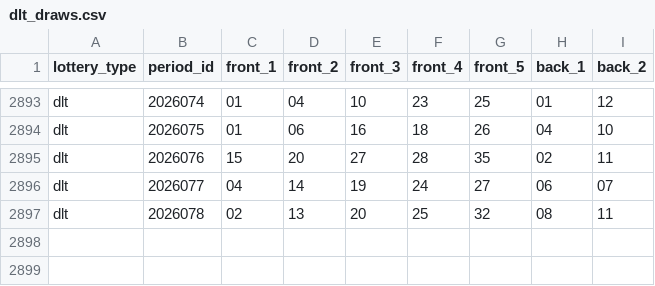
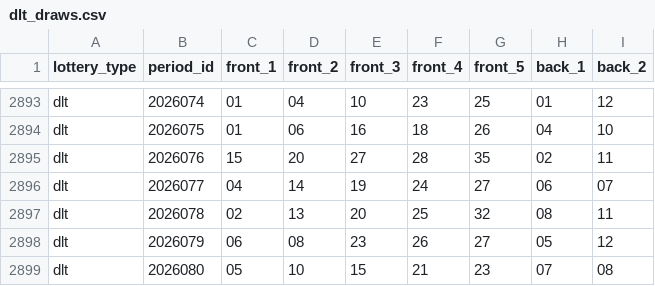
Before and after one commit to hegingas/lottory, a CSV file: data/processed/dlt_draws.csv, drawn as a sheet; only a part is shown, gaps mark what is left out.

```diff
--- a/data/processed/dlt_draws.csv
+++ b/data/processed/dlt_draws.csv
@@ -2897 +2897,3 @@ dlt,2026077,04,14,19,24,27,06,07
 dlt,2026078,02,13,20,25,32,08,11
+dlt,2026079,06,08,23,26,27,05,12
+dlt,2026080,05,10,15,21,23,07,08
```
Also changed, not shown: data/processed/kl8_draws.csv, data/processed/pl5_draws.csv, 11 other files.
